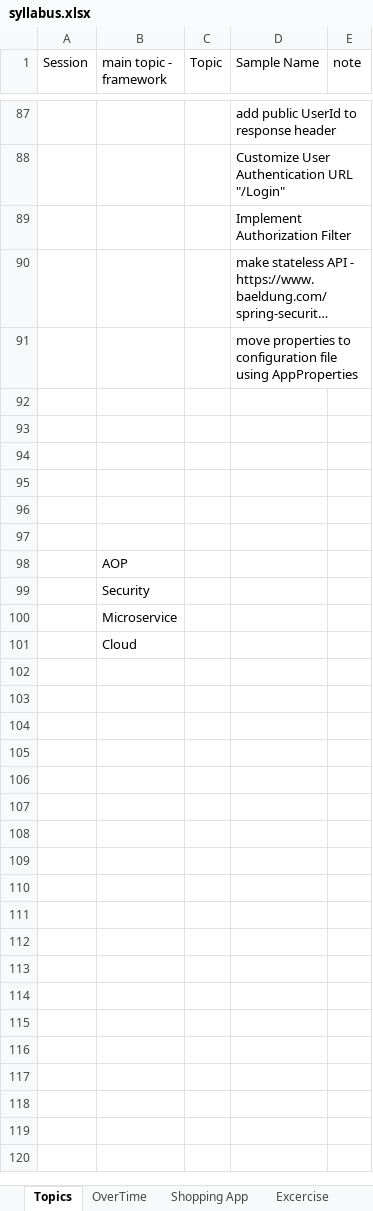
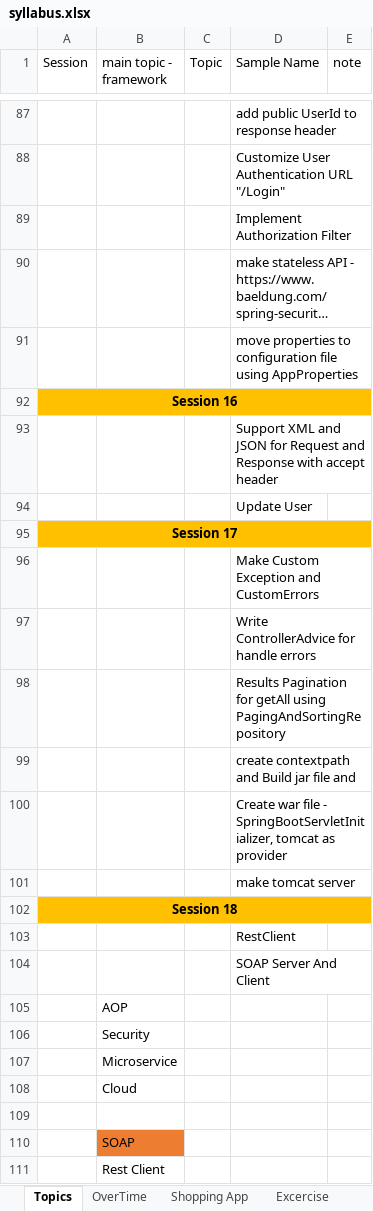
Before and after one commit to m-tilab/anisa-spring-course, an Excel workbook: syllabus.xlsx, sheet Topics, drawn as a sheet; only a part is shown, gaps mark what is left out; long unchanged cells end in …; values as stored, in another font and other column widths than the file's, no borders; the diff names each change by its address in the sheet, - before the commit and + after, or states it on an @@ line.

Commit message:
add Session 16 and 17

```diff
--- a/syllabus.xlsx (sheet Topics)
+++ b/syllabus.xlsx (sheet Topics)
-A92 (Session): (empty)
+A92 (Session): Session 16
-A92:E92 fill: none
+A92:E92 fill: #FFC000
+A92:E92 merged
-D93 (Sample Name): (empty)
+D93 (Sample Name): Support XML and JSON for Request and Response with accept header
-D94 (Sample Name): (empty)
+D94 (Sample Name): Update User
-A95 (Session): (empty)
+A95 (Session): Session 17
-A95:E95 fill: none
+A95:E95 fill: #FFC000
+A95:E95 merged
-D96 (Sample Name): (empty)
+D96 (Sample Name): Make Custom Exception and CustomErrors
-D97 (Sample Name): (empty)
+D97 (Sample Name): Write ControllerAdvice for handle errors
+row 98:  |  |  | Results Pagination for getAll using PagingAndSortingRepository
+row 99:  |  |  | create contextpath and Build jar file and
+row 100:  |  |  | Create war file - SpringBootServletInitializer, tomcat as provider
+row 101:  |  |  | make tomcat server
+row 102: Session 18
+row 103:  |  |  | RestClient
+row 104:  |  |  | SOAP Server And Client
+row 109: (empty)
+row 110:  | SOAP
+row 111:  | Rest Client
```
Also changed, not shown: 59 other files.
